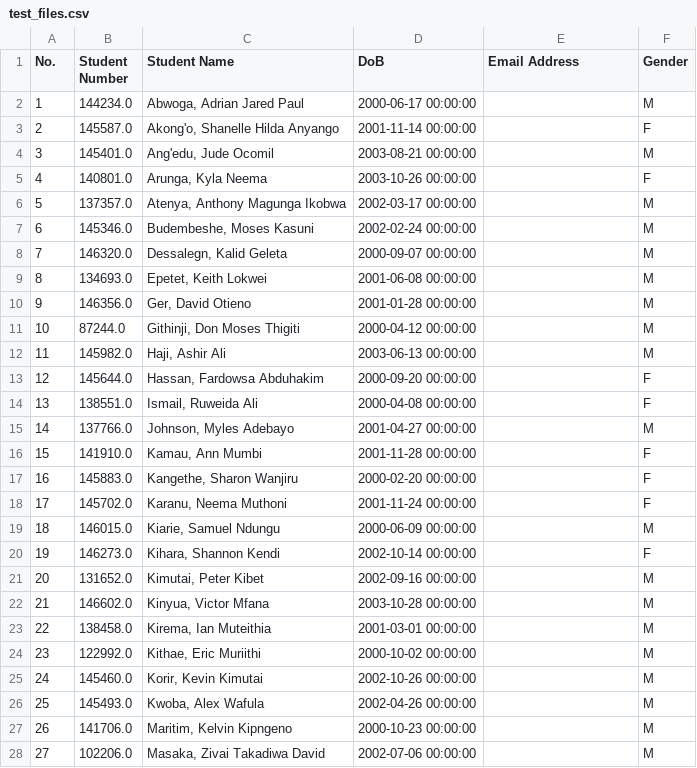
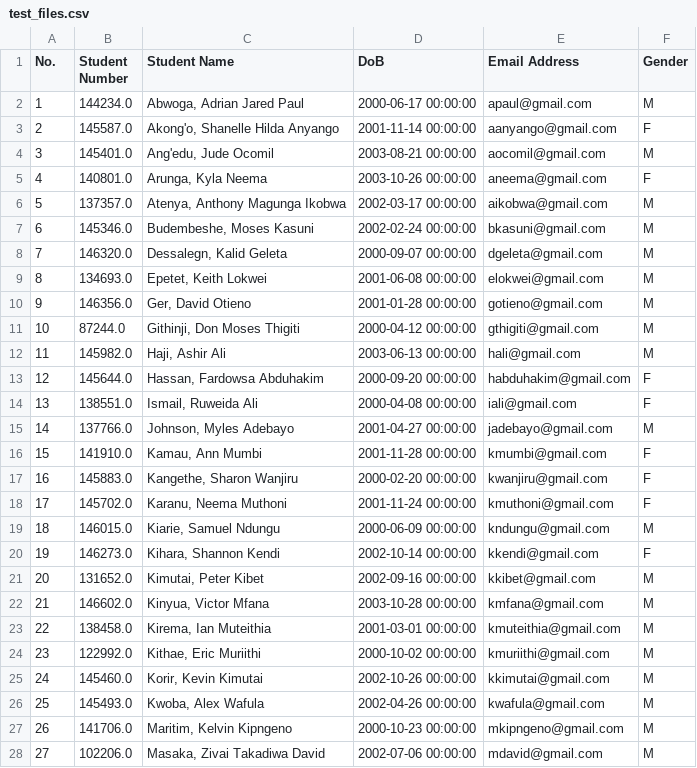
Before and after one commit to LewisMunene/Computer-Graphics, a CSV file: assets/test_files.csv, drawn as a sheet; only a part is shown; the diff covers the shown part only.

Commit message:
Email Address Generation
New email addresses are created based on the users names. Some addresses may be duplicate at the moment and refining needs to be done in order to make the addresses unique.

```diff
--- a/assets/test_files.csv
+++ b/assets/test_files.csv
@@ -1,28 +1,28 @@
 No.,Student Number,Student Name,DoB,Email Address,Gender,,,,,,,,,,,,,,,,,,
-1,144234.0,"Abwoga, Adrian Jared Paul",2000-06-17 00:00:00,,M,,,,,,,,,,,,,,,,,,
-2,145587.0,"Akong'o, Shanelle Hilda Anyango",2001-11-14 00:00:00,,F,,,,,,,,,,,,,,,,,,
-3,145401.0,"Ang'edu, Jude Ocomil",2003-08-21 00:00:00,,M,,,,,,,,,,,,,,,,,,
-4,140801.0,"Arunga, Kyla Neema",2003-10-26 00:00:00,,F,,,,,,,,,,,,,,,,,,
-5,137357.0,"Atenya, Anthony Magunga Ikobwa",2002-03-17 00:00:00,,M,,,,,,,,,,,,,,,,,,
-6,145346.0,"Budembeshe, Moses Kasuni",2002-02-24 00:00:00,,M,,,,,,,,,,,,,,,,,,
-7,146320.0,"Dessalegn, Kalid Geleta",2000-09-07 00:00:00,,M,,,,,,,,,,,,,,,,,,
-8,134693.0,"Epetet, Keith Lokwei",2001-06-08 00:00:00,,M,,,,,,,,,,,,,,,,,,
-9,146356.0,"Ger, David Otieno",2001-01-28 00:00:00,,M,,,,,,,,,,,,,,,,,,
-10,87244.0,"Githinji, Don Moses Thigiti",2000-04-12 00:00:00,,M,,,,,,,,,,,,,,,,,,
-11,145982.0,"Haji, Ashir Ali",2003-06-13 00:00:00,,M,,,,,,,,,,,,,,,,,,
-12,145644.0,"Hassan, Fardowsa Abduhakim",2000-09-20 00:00:00,,F,,,,,,,,,,,,,,,,,,
-13,138551.0,"Ismail, Ruweida Ali",2000-04-08 00:00:00,,F,,,,,,,,,,,,,,,,,,
-14,137766.0,"Johnson, Myles Adebayo",2001-04-27 00:00:00,,M,,,,,,,,,,,,,,,,,,
-15,141910.0,"Kamau, Ann Mumbi",2001-11-28 00:00:00,,F,,,,,,,,,,,,,,,,,,
-16,145883.0,"Kangethe, Sharon Wanjiru",2000-02-20 00:00:00,,F,,,,,,,,,,,,,,,,,,
-17,145702.0,"Karanu, Neema Muthoni",2001-11-24 00:00:00,,F,,,,,,,,,,,,,,,,,,
-18,146015.0,"Kiarie, Samuel Ndungu",2000-06-09 00:00:00,,M,,,,,,,,,,,,,,,,,,
-19,146273.0,"Kihara, Shannon Kendi",2002-10-14 00:00:00,,F,,,,,,,,,,,,,,,,,,
-20,131652.0,"Kimutai, Peter Kibet",2002-09-16 00:00:00,,M,,,,,,,,,,,,,,,,,,
-21,146602.0,"Kinyua, Victor Mfana",2003-10-28 00:00:00,,M,,,,,,,,,,,,,,,,,,
-22,138458.0,"Kirema, Ian Muteithia",2001-03-01 00:00:00,,M,,,,,,,,,,,,,,,,,,
-23,122992.0,"Kithae, Eric Muriithi",2000-10-02 00:00:00,,M,,,,,,,,,,,,,,,,,,
-24,145460.0,"Korir, Kevin Kimutai",2002-10-26 00:00:00,,M,,,,,,,,,,,,,,,,,,
-25,145493.0,"Kwoba, Alex Wafula",2002-04-26 00:00:00,,M,,,,,,,,,,,,,,,,,,
-26,141706.0,"Maritim, Kelvin Kipngeno",2000-10-23 00:00:00,,M,,,,,,,,,,,,,,,,,,
-27,102206.0,"Masaka, Zivai Takadiwa David",2002-07-06 00:00:00,,M,,,,,,,,,,,,,,,,,,
+1,144234.0,"Abwoga, Adrian Jared Paul",2000-06-17 00:00:00,apaul@gmail.com,M,,,,,,,,,,,,,,,,,,
+2,145587.0,"Akong'o, Shanelle Hilda Anyango",2001-11-14 00:00:00,aanyango@gmail.com,F,,,,,,,,,,,,,,,,,,
+3,145401.0,"Ang'edu, Jude Ocomil",2003-08-21 00:00:00,aocomil@gmail.com,M,,,,,,,,,,,,,,,,,,
+4,140801.0,"Arunga, Kyla Neema",2003-10-26 00:00:00,aneema@gmail.com,F,,,,,,,,,,,,,,,,,,
+5,137357.0,"Atenya, Anthony Magunga Ikobwa",2002-03-17 00:00:00,aikobwa@gmail.com,M,,,,,,,,,,,,,,,,,,
+6,145346.0,"Budembeshe, Moses Kasuni",2002-02-24 00:00:00,bkasuni@gmail.com,M,,,,,,,,,,,,,,,,,,
+7,146320.0,"Dessalegn, Kalid Geleta",2000-09-07 00:00:00,dgeleta@gmail.com,M,,,,,,,,,,,,,,,,,,
+8,134693.0,"Epetet, Keith Lokwei",2001-06-08 00:00:00,elokwei@gmail.com,M,,,,,,,,,,,,,,,,,,
+9,146356.0,"Ger, David Otieno",2001-01-28 00:00:00,gotieno@gmail.com,M,,,,,,,,,,,,,,,,,,
+10,87244.0,"Githinji, Don Moses Thigiti",2000-04-12 00:00:00,gthigiti@gmail.com,M,,,,,,,,,,,,,,,,,,
+11,145982.0,"Haji, Ashir Ali",2003-06-13 00:00:00,hali@gmail.com,M,,,,,,,,,,,,,,,,,,
+12,145644.0,"Hassan, Fardowsa Abduhakim",2000-09-20 00:00:00,habduhakim@gmail.com,F,,,,,,,,,,,,,,,,,,
+13,138551.0,"Ismail, Ruweida Ali",2000-04-08 00:00:00,iali@gmail.com,F,,,,,,,,,,,,,,,,,,
+14,137766.0,"Johnson, Myles Adebayo",2001-04-27 00:00:00,jadebayo@gmail.com,M,,,,,,,,,,,,,,,,,,
+15,141910.0,"Kamau, Ann Mumbi",2001-11-28 00:00:00,kmumbi@gmail.com,F,,,,,,,,,,,,,,,,,,
+16,145883.0,"Kangethe, Sharon Wanjiru",2000-02-20 00:00:00,kwanjiru@gmail.com,F,,,,,,,,,,,,,,,,,,
+17,145702.0,"Karanu, Neema Muthoni",2001-11-24 00:00:00,kmuthoni@gmail.com,F,,,,,,,,,,,,,,,,,,
+18,146015.0,"Kiarie, Samuel Ndungu",2000-06-09 00:00:00,kndungu@gmail.com,M,,,,,,,,,,,,,,,,,,
+19,146273.0,"Kihara, Shannon Kendi",2002-10-14 00:00:00,kkendi@gmail.com,F,,,,,,,,,,,,,,,,,,
+20,131652.0,"Kimutai, Peter Kibet",2002-09-16 00:00:00,kkibet@gmail.com,M,,,,,,,,,,,,,,,,,,
+21,146602.0,"Kinyua, Victor Mfana",2003-10-28 00:00:00,kmfana@gmail.com,M,,,,,,,,,,,,,,,,,,
+22,138458.0,"Kirema, Ian Muteithia",2001-03-01 00:00:00,kmuteithia@gmail.com,M,,,,,,,,,,,,,,,,,,
+23,122992.0,"Kithae, Eric Muriithi",2000-10-02 00:00:00,kmuriithi@gmail.com,M,,,,,,,,,,,,,,,,,,
+24,145460.0,"Korir, Kevin Kimutai",2002-10-26 00:00:00,kkimutai@gmail.com,M,,,,,,,,,,,,,,,,,,
+25,145493.0,"Kwoba, Alex Wafula",2002-04-26 00:00:00,kwafula@gmail.com,M,,,,,,,,,,,,,,,,,,
+26,141706.0,"Maritim, Kelvin Kipngeno",2000-10-23 00:00:00,mkipngeno@gmail.com,M,,,,,,,,,,,,,,,,,,
+27,102206.0,"Masaka, Zivai Takadiwa David",2002-07-06 00:00:00,mdavid@gmail.com,M,,,,,,,,,,,,,,,,,,
```
Also changed, not shown: 96 edited cells elsewhere in this file, 1 other file.
